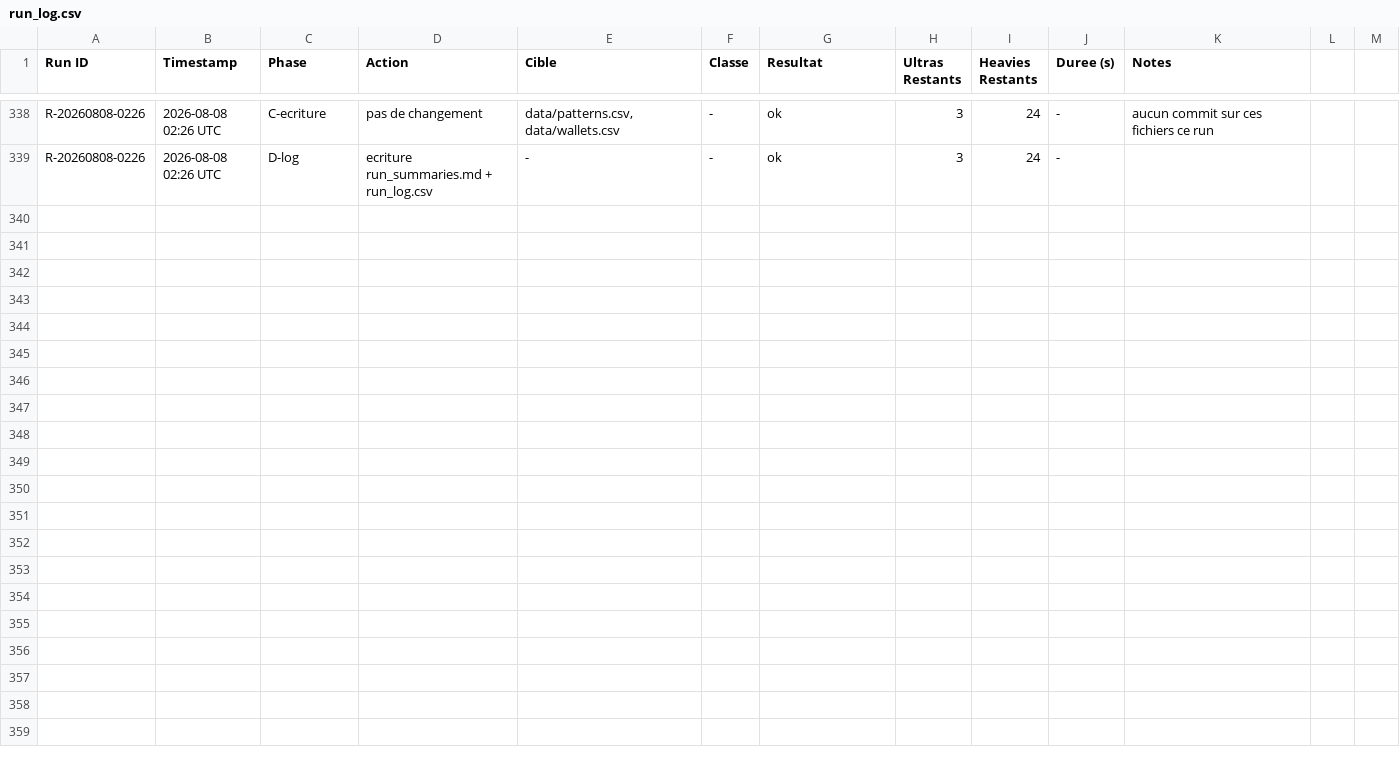
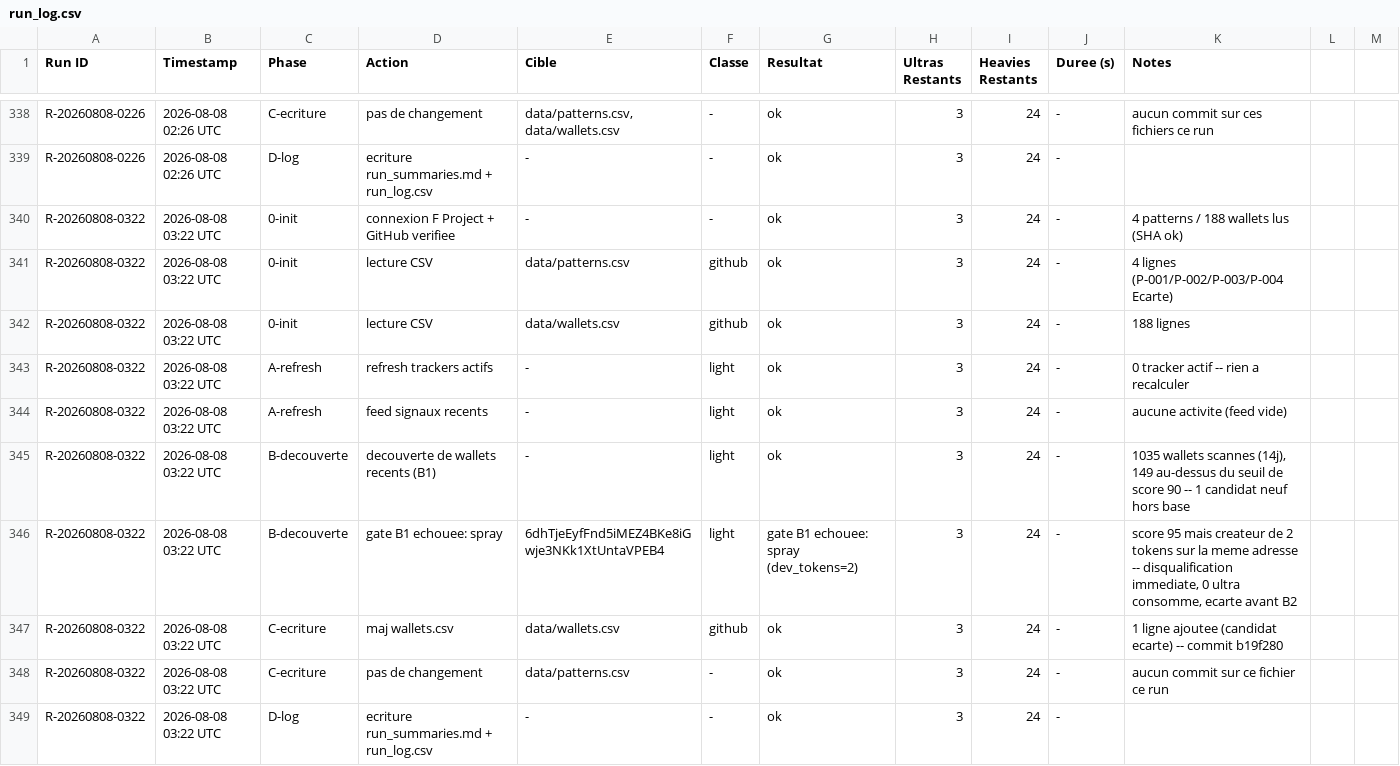
Before and after one commit to LEAYZ1222/RuggerAnalyzer, a CSV file: data/run_log.csv, drawn as a sheet; only a part is shown, gaps mark what is left out; the diff names each change by its address in the sheet, - before the commit and + after, or states it on an @@ line.

```diff
--- a/data/run_log.csv
+++ b/data/run_log.csv
+row 340: R-20260808-0322 | 2026-08-08 03:22 UTC | 0-init | connexion F Project + GitHub verifiee | - | - | ok | 3 | 24 | - | 4 patterns / 188 wallets lus (SHA ok)
+row 341: R-20260808-0322 | 2026-08-08 03:22 UTC | 0-init | lecture CSV | data/patterns.csv | github | ok | 3 | 24 | - | 4 lignes (P-001/P-002/P-003/P-004 Ecarte)
+row 342: R-20260808-0322 | 2026-08-08 03:22 UTC | 0-init | lecture CSV | data/wallets.csv | github | ok | 3 | 24 | - | 188 lignes
+row 343: R-20260808-0322 | 2026-08-08 03:22 UTC | A-refresh | refresh trackers actifs | - | light | ok | 3 | 24 | - | 0 tracker actif -- rien a recalculer
+row 344: R-20260808-0322 | 2026-08-08 03:22 UTC | A-refresh | feed signaux recents | - | light | ok | 3 | 24 | - | aucune activite (feed vide)
+row 345: R-20260808-0322 | 2026-08-08 03:22 UTC | B-decouverte | decouverte de wallets recents (B1) | - | light | ok | 3 | 24 | - | 1035 wallets scannes (14j), 149 au-dessus du seuil de score 90 -- 1 candidat neuf hors base
+row 346: R-20260808-0322 | 2026-08-08 03:22 UTC | B-decouverte | gate B1 echouee: spray | 6dhTjeEyfFnd5iMEZ4BKe8iGwje3NKk1XtUntaVPEB4 | light | gate B1 echouee: spray (dev_tokens=2) | 3 | 24 | - | score 95 mais createur de 2 tokens sur la meme adresse -- disqualification immediate, 0 ultra consomme, ecarte avant B2
+row 347: R-20260808-0322 | 2026-08-08 03:22 UTC | C-ecriture | maj wallets.csv | data/wallets.csv | github | ok | 3 | 24 | - | 1 ligne ajoutee (candidat ecarte) -- commit b19f280
+row 348: R-20260808-0322 | 2026-08-08 03:22 UTC | C-ecriture | pas de changement | data/patterns.csv | - | ok | 3 | 24 | - | aucun commit sur ce fichier ce run
+row 349: R-20260808-0322 | 2026-08-08 03:22 UTC | D-log | ecriture run_summaries.md + run_log.csv | - | - | ok | 3 | 24 | -
```
Also changed, not shown: 1 other file.
